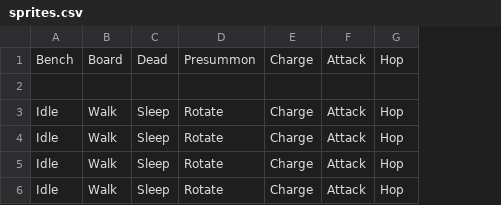
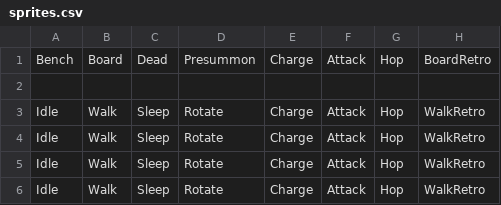
Before and after one commit to warebuf/fd3_fe, a CSV file: src/routes/match/[id]/ui/bitmaps/sprites.csv, drawn as a sheet; the diff names each change by its address in the sheet, - before the commit and + after, or states it on an @@ line.

```diff
--- a/src/routes/match/[id]/ui/bitmaps/sprites.csv
+++ b/src/routes/match/[id]/ui/bitmaps/sprites.csv
+column H, rows 1-6: BoardRetro |  | WalkRetro | WalkRetro | WalkRetro | WalkRetro
```
Also changed, not shown: static/sprites/1/.csv, static/sprites/2/.csv, 14 other files.
